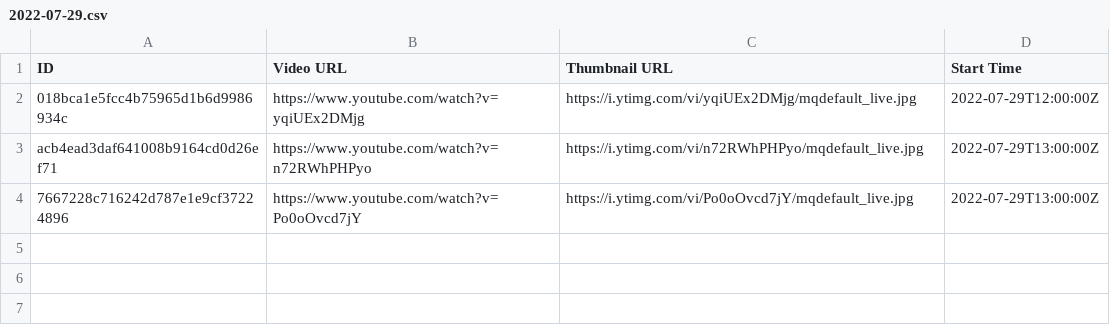
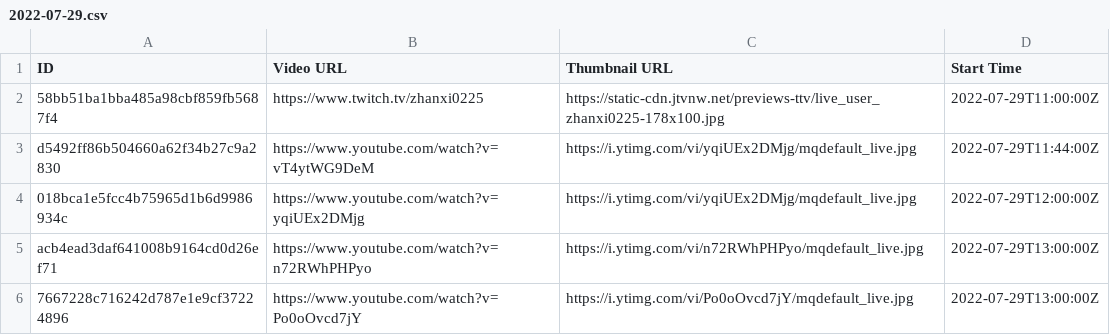
Before and after one commit to TaiwanVtuberData/TaiwanVTuberDebutLiveStreams, a CSV file: 2022-07-29.csv, drawn as a sheet.

Commit message:
Add debut streams of 2022/07/29

```diff
--- a/2022-07-29.csv
+++ b/2022-07-29.csv
@@ -1,2 +1,4 @@
 ID,Video URL,Thumbnail URL,Start Time
+58bb51ba1bba485a98cbf859fb5687f4,https://www.twitch.tv/zhanxi0225,https://static-cdn.jtvnw.net/previews-ttv/live_user_zhanxi0225-178x100.jpg,2022-07-29T11:00:00Z
+d5492ff86b504660a62f34b27c9a2830,https://www.youtube.com/watch?v=vT4ytWG9DeM,https://i.ytimg.com/vi/yqiUEx2DMjg/mqdefault_live.jpg,2022-07-29T11:44:00Z
 018bca1e5fcc4b75965d1b6d9986934c,https://www.youtube.com/watch?v=yqiUEx2DMjg,https://i.ytimg.com/vi/yqiUEx2DMjg/mqdefault_live.jpg,2022-07-29T12:00:00Z
```
